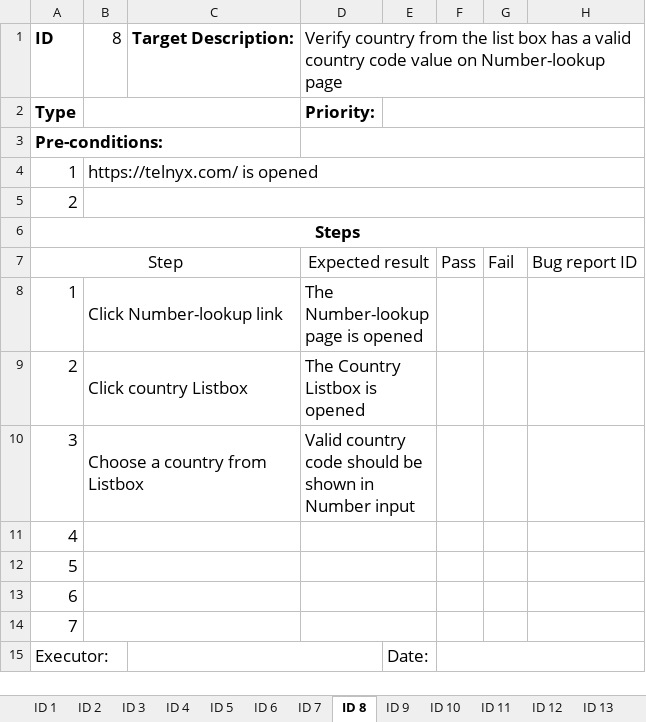
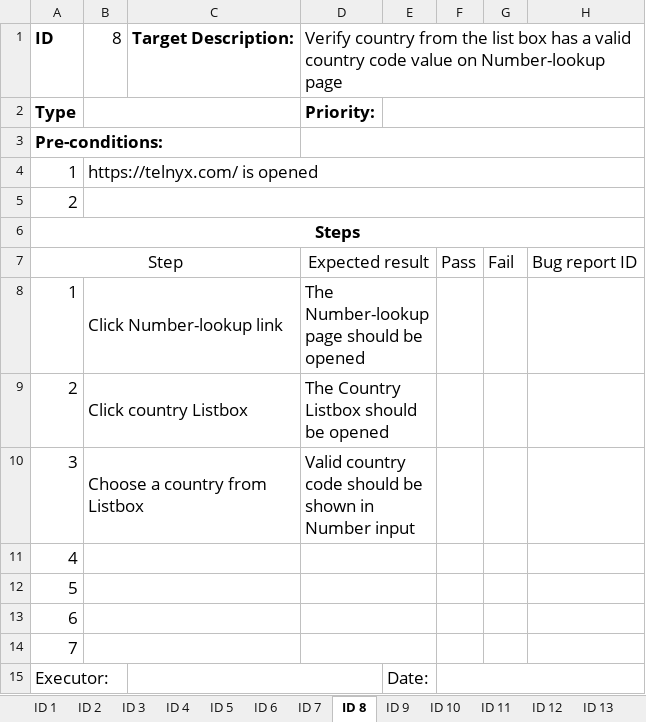
Before and after one commit to PZhannet/PZhannet-CypressCucumberTelnyx, an Excel workbook: TestCase/Test Case 15.xlsx, sheet ID 8, drawn as a sheet; values as stored, in another font and other column widths than the file's, no borders; the diff names each change by its address in the sheet, - before the commit and + after, or states it on an @@ line.

```diff
--- a/TestCase/Test Case 15.xlsx (sheet ID 8)
+++ b/TestCase/Test Case 15.xlsx (sheet ID 8)
-D8: The Number-lookup page is opened
+D8: The Number-lookup page should be opened
-D9: The Country Listbox is opened
+D9: The Country Listbox should be opened
```
Also changed, not shown: sheet ID 1, sheet ID 3, sheet ID 6, sheet ID 2, sheet ID 5, sheet ID 9, charts or pictures, 16 other files.
